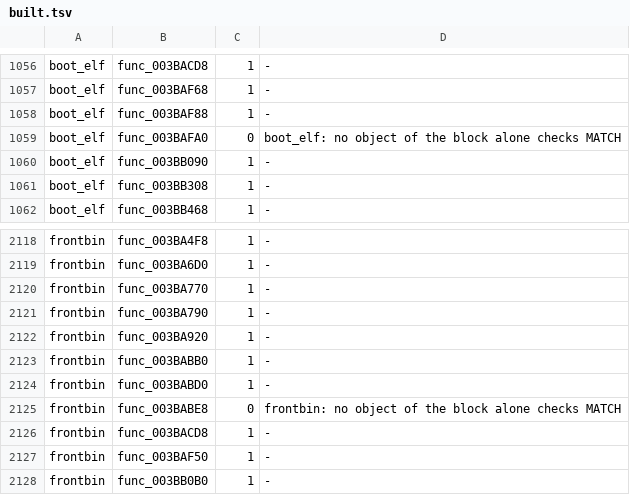
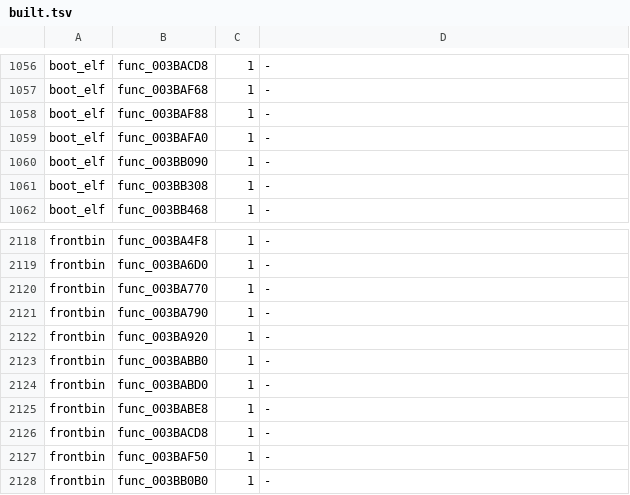
Before and after one commit to OpenRAC/rac3-decomp, a TSV file: config/us/built.tsv, drawn as a sheet; only a part is shown, gaps mark what is left out; the diff covers the shown part only.

Commit message:
chore(us): carry the whole-file build to NTSC-U
All 54 NTSC-U programs build byte-identical (box1 19 targets, box2 35),
with 13 whole files linked from PAL's build objects. 4,686 of the 4,719 C
functions that check MATCH build from C wherever they are
(config/us/built.tsv). Left as assembly: libgcc's _eh.c (17; its exception
table is laid out otherwise on the disc), 14 functions of files that differ
inside between the discs or still hold a literal address, and 2 that start
4-mod-8 in one program.

NTSC-U: 5,140 of 16,222 functions (8.29% of the code, fuzzy 8.69%). PAL
unchanged at 5,193 of 16,164.

```diff
--- a/config/us/built.tsv
+++ b/config/us/built.tsv
@@ -1058,3 +1058,3 @@ boot_elf	func_003BAF68	1	-
 boot_elf	func_003BAF88	1	-
-boot_elf	func_003BAFA0	0	boot_elf: no object of the block alone checks MATCH
+boot_elf	func_003BAFA0	1	-
 boot_elf	func_003BB090	1	-
@@ -2124,3 +2124,3 @@ frontbin	func_003BABB0	1	-
 frontbin	func_003BABD0	1	-
-frontbin	func_003BABE8	0	frontbin: no object of the block alone checks MATCH
+frontbin	func_003BABE8	1	-
 frontbin	func_003BACD8	1	-
```
Also changed, not shown: 1 added row and 34 edited cells elsewhere in this file, 4 other files.
